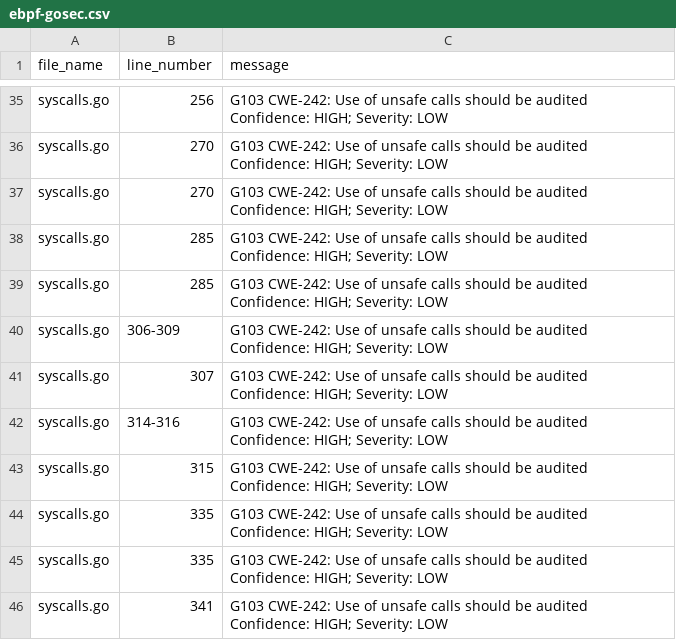
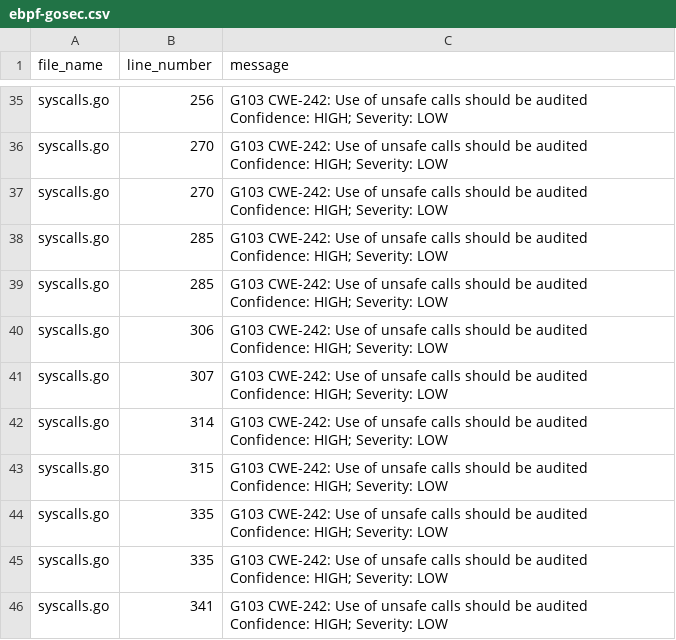
Before and after one commit to jlauinger/master-of-science, a CSV file: code/hacking/go-safer-evaluation/packages-eval/ebpf-gosec.csv, drawn as a sheet; only a part is shown, gaps mark what is left out.

Commit message:
go-safer evaluation: normalize gosec results line number ranges

```diff
--- a/code/hacking/go-safer-evaluation/packages-eval/ebpf-gosec.csv
+++ b/code/hacking/go-safer-evaluation/packages-eval/ebpf-gosec.csv
@@ -39,5 +39,5 @@ syscalls.go,285,G103 CWE-242: Use of unsafe calls should be audited Confidence:
 syscalls.go,285,G103 CWE-242: Use of unsafe calls should be audited Confidence: HIGH; Severity: LOW
-syscalls.go,306-309,G103 CWE-242: Use of unsafe calls should be audited Confidence: HIGH; Severity: LOW
+syscalls.go,306,G103 CWE-242: Use of unsafe calls should be audited Confidence: HIGH; Severity: LOW
 syscalls.go,307,G103 CWE-242: Use of unsafe calls should be audited Confidence: HIGH; Severity: LOW
-syscalls.go,314-316,G103 CWE-242: Use of unsafe calls should be audited Confidence: HIGH; Severity: LOW
+syscalls.go,314,G103 CWE-242: Use of unsafe calls should be audited Confidence: HIGH; Severity: LOW
 syscalls.go,315,G103 CWE-242: Use of unsafe calls should be audited Confidence: HIGH; Severity: LOW
```
Also changed, not shown: 2 other files.
